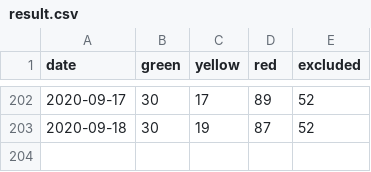
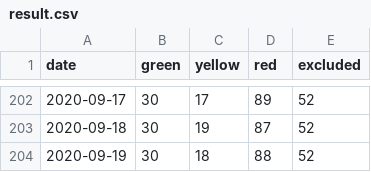
Before and after one commit to vatsal-prakash/NECSI_USA_COVID-19_Ploty_charts, a CSV file: result.csv, drawn as a sheet; only a part is shown, gaps mark what is left out; the diff names each change by its address in the sheet, - before the commit and + after, or states it on an @@ line.

```diff
--- a/result.csv
+++ b/result.csv
+row 204: 2020-09-19 | 30 | 18 | 88 | 52
```
Also changed, not shown: 1 other file.
